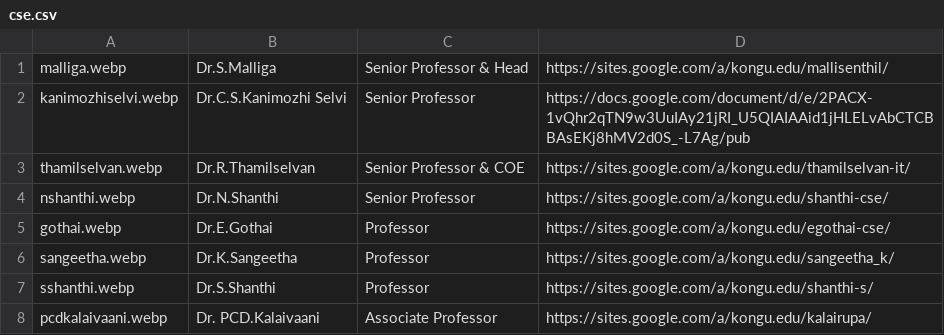
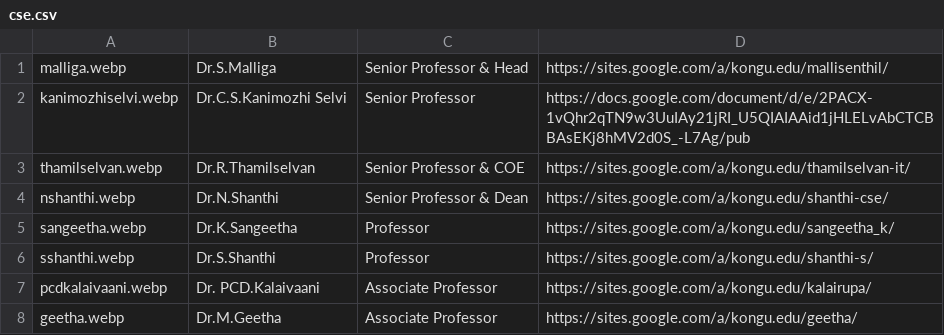
Before and after one commit to kongu-web/kec, a CSV file: public/Faculty/cse.csv, drawn as a sheet; only a part is shown; the shorter side is filled out with more unchanged rows.

```diff
--- a/public/Faculty/cse.csv
+++ b/public/Faculty/cse.csv
@@ -3,4 +3,3 @@ kanimozhiselvi.webp,Dr.C.S.Kanimozhi Selvi
 thamilselvan.webp,Dr.R.Thamilselvan,Senior Professor & COE,https://sites.google.com/a/kongu.edu/thamilselvan-it/,,,,,,,,
-nshanthi.webp,Dr.N.Shanthi,Senior Professor,https://sites.google.com/a/kongu.edu/shanthi-cse/,,,,,,,,
-gothai.webp,Dr.E.Gothai                                                                                                                                             ,Professor,https://sites.google.com/a/kongu.edu/egothai-cse/,,,,,,,,
+nshanthi.webp,Dr.N.Shanthi,Senior Professor & Dean,https://sites.google.com/a/kongu.edu/shanthi-cse/,,,,,,,,
 sangeetha.webp,Dr.K.Sangeetha,Professor,https://sites.google.com/a/kongu.edu/sangeetha_k/,,,,,,,,
```
Also changed, not shown: public/Faculty/automobile.csv, public/Faculty/chemical.csv, 22 other files.
